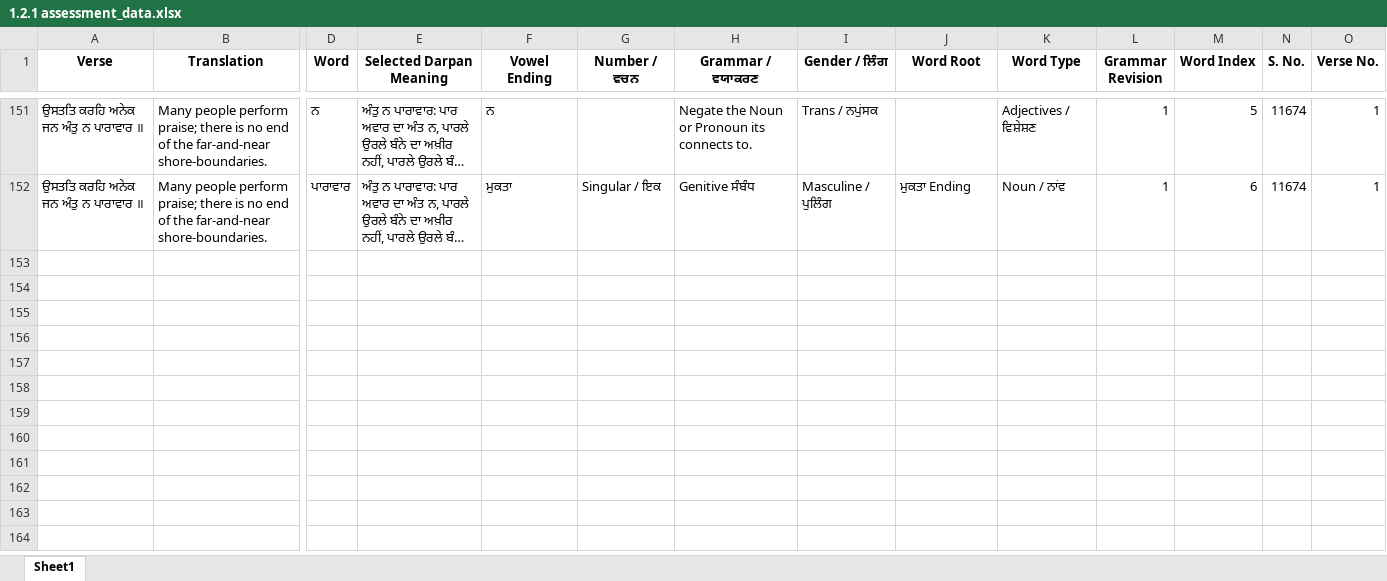
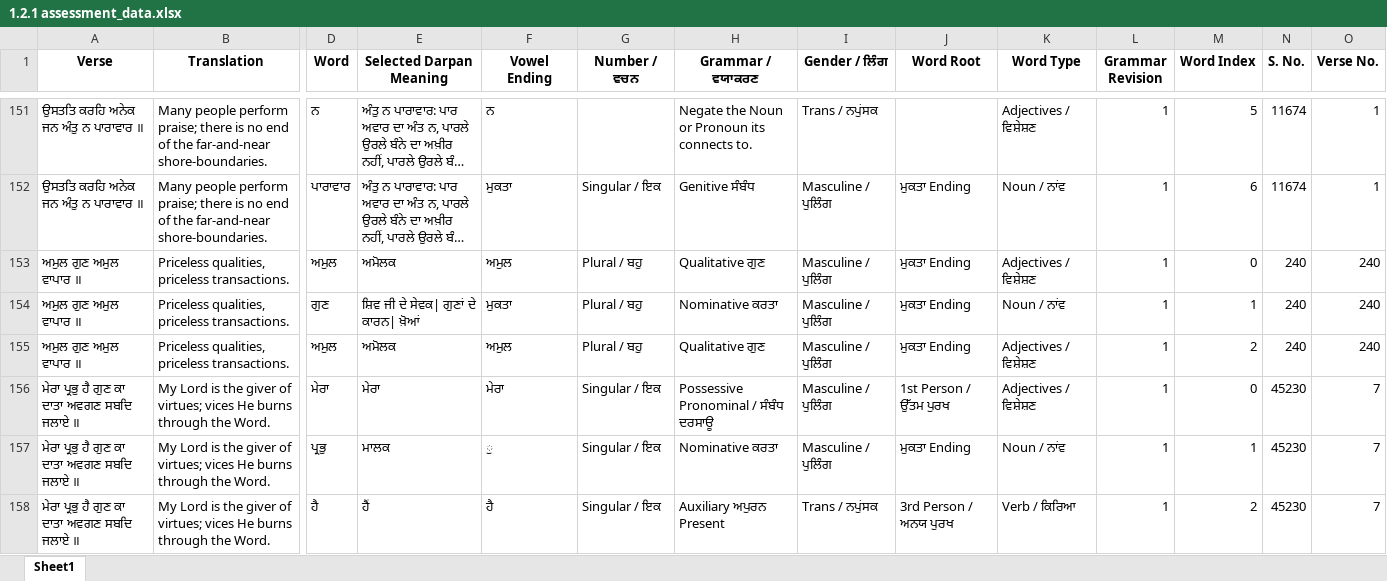
Before and after one commit to vije1711/Birha, an Excel workbook: 1.2.1 assessment_data.xlsx, sheet Sheet1, drawn as a sheet; only a part is shown, gaps mark what is left out; long unchanged cells end in …; values as stored, in another font and other column widths than the file's, no borders; rows hold the shown columns only; the diff covers the shown part only; the diff names each change by its address in the sheet, - before the commit and + after, or states it on an @@ line.

```diff
--- a/1.2.1 assessment_data.xlsx (sheet Sheet1)
+++ b/1.2.1 assessment_data.xlsx (sheet Sheet1)
+row 153: ਅਮੁਲ ਗੁਣ ਅਮੁਲ ਵਾਪਾਰ ॥ | Priceless qualities, priceless transactions. | ਅਮੁਲ | ਅਮੋਲਕ | ਅਮੁਲ | Plural / ਬਹੁ | Qualitative ਗੁਣ | Masculine / ਪੁਲਿੰਗ | ਮੁਕਤਾ Ending | Adjectives / ਵਿਸ਼ੇਸ਼ਣ | 1 | 0 | 240 | 240
+row 154: ਅਮੁਲ ਗੁਣ ਅਮੁਲ ਵਾਪਾਰ ॥ | Priceless qualities, priceless transactions. | ਗੁਣ | ਸ਼ਿਵ ਜੀ ਦੇ ਸੇਵਕ| ਗੁਣਾਂ ਦੇ ਕਾਰਨ| ਖ਼ੋਆਂ | ਮੁਕਤਾ | Plural / ਬਹੁ | Nominative ਕਰਤਾ | Masculine / ਪੁਲਿੰਗ | ਮੁਕਤਾ Ending | Noun / ਨਾਂਵ | 1 | 1 | 240 | 240
+row 155: ਅਮੁਲ ਗੁਣ ਅਮੁਲ ਵਾਪਾਰ ॥ | Priceless qualities, priceless transactions. | ਅਮੁਲ | ਅਮੋਲਕ | ਅਮੁਲ | Plural / ਬਹੁ | Qualitative ਗੁਣ | Masculine / ਪੁਲਿੰਗ | ਮੁਕਤਾ Ending | Adjectives / ਵਿਸ਼ੇਸ਼ਣ | 1 | 2 | 240 | 240
+row 156: ਮੇਰਾ ਪ੍ਰਭੁ ਹੈ ਗੁਣ ਕਾ ਦਾਤਾ ਅਵਗਣ ਸਬਦਿ ਜਲਾਏ ॥ | My Lord is the giver of virtues; vices He burns through the Word. | ਮੇਰਾ | ਮੇਰਾ | ਮੇਰਾ | Singular / ਇਕ | Possessive Pronominal / ਸੰਬੰਧ ਦਰਸਾਊ | Masculine / ਪੁਲਿੰਗ | 1st Person / ਉੱਤਮ ਪੁਰਖ | Adjectives / ਵਿਸ਼ੇਸ਼ਣ | 1 | 0 | 45230 | 7
+row 157: ਮੇਰਾ ਪ੍ਰਭੁ ਹੈ ਗੁਣ ਕਾ ਦਾਤਾ ਅਵਗਣ ਸਬਦਿ ਜਲਾਏ ॥ | My Lord is the giver of virtues; vices He burns through the Word. | ਪ੍ਰਭੁ | ਮਾਲਕ | ੁ | Singular / ਇਕ | Nominative ਕਰਤਾ | Masculine / ਪੁਲਿੰਗ | ਮੁਕਤਾ Ending | Noun / ਨਾਂਵ | 1 | 1 | 45230 | 7
+row 158: ਮੇਰਾ ਪ੍ਰਭੁ ਹੈ ਗੁਣ ਕਾ ਦਾਤਾ ਅਵਗਣ ਸਬਦਿ ਜਲਾਏ ॥ | My Lord is the giver of virtues; vices He burns through the Word. | ਹੈ | ਹੈਂ | ਹੈ | Singular / ਇਕ | Auxiliary ਅਪੁਰਨ Present | Trans / ਨਪੁਂਸਕ | 3rd Person / ਅਨਯ ਪੁਰਖ | Verb / ਕਿਰਿਆ | 1 | 2 | 45230 | 7
```
Also changed, not shown: 6 added rows elsewhere in this sheet, 3 other files.
